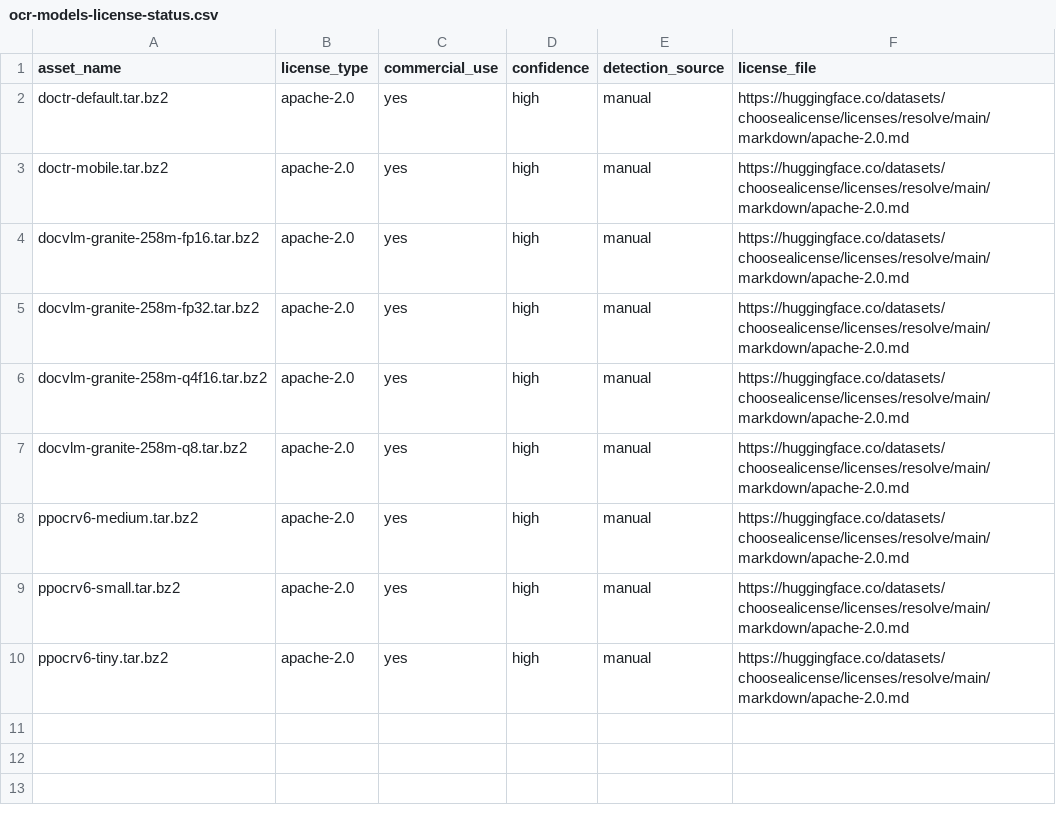
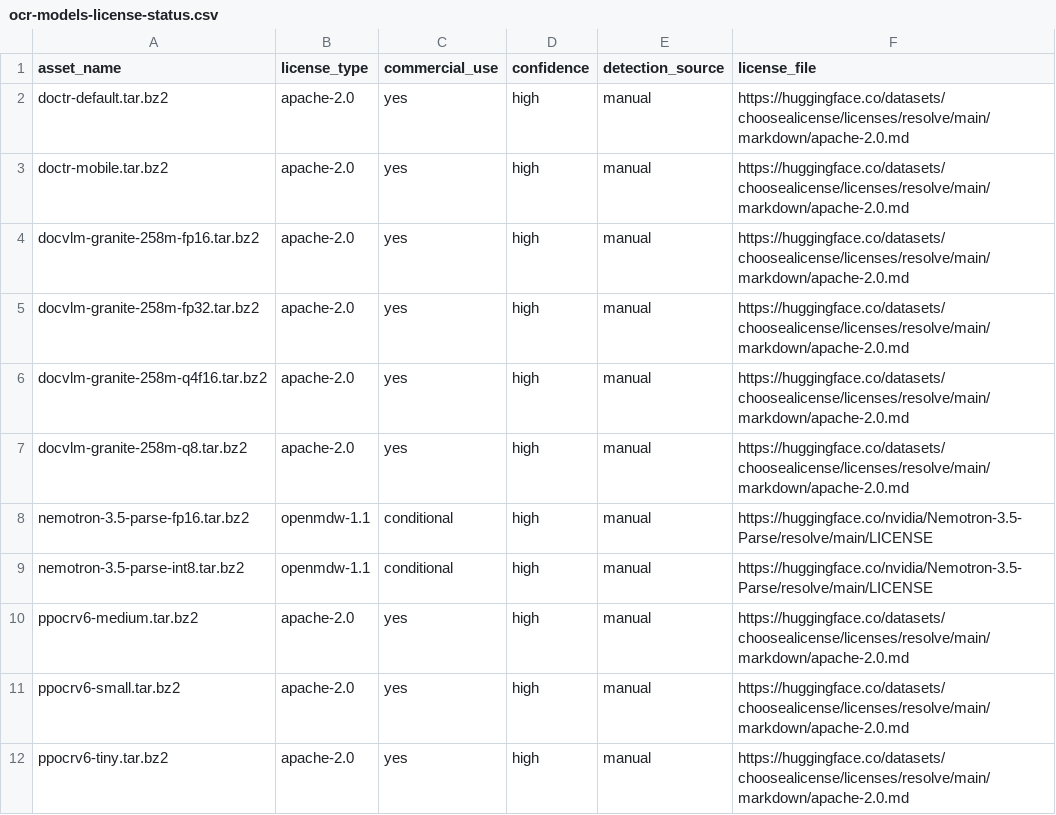
Before and after one commit to XDcobra/react-native-sherpa-onnx, a CSV file: android/src/main/assets/model_licenses/ocr-models-license-status.csv, drawn as a sheet.

```diff
--- a/android/src/main/assets/model_licenses/ocr-models-license-status.csv
+++ b/android/src/main/assets/model_licenses/ocr-models-license-status.csv
@@ -7,2 +7,4 @@ docvlm-granite-258m-q4f16.tar.bz2,apache-2.0,yes,high,manual,https://huggingface
 docvlm-granite-258m-q8.tar.bz2,apache-2.0,yes,high,manual,https://huggingface.co/datasets/choosealicense/licenses/resolve/main/markdown/apache-2.0.md
+nemotron-3.5-parse-fp16.tar.bz2,openmdw-1.1,conditional,high,manual,https://huggingface.co/nvidia/Nemotron-3.5-Parse/resolve/main/LICENSE
+nemotron-3.5-parse-int8.tar.bz2,openmdw-1.1,conditional,high,manual,https://huggingface.co/nvidia/Nemotron-3.5-Parse/resolve/main/LICENSE
 ppocrv6-medium.tar.bz2,apache-2.0,yes,high,manual,https://huggingface.co/datasets/choosealicense/licenses/resolve/main/markdown/apache-2.0.md
```
Also changed, not shown: ios/Resources/model_licenses/ocr-models-license-status.csv, scripts/ocr-models/sources.csv, 4 other files.
